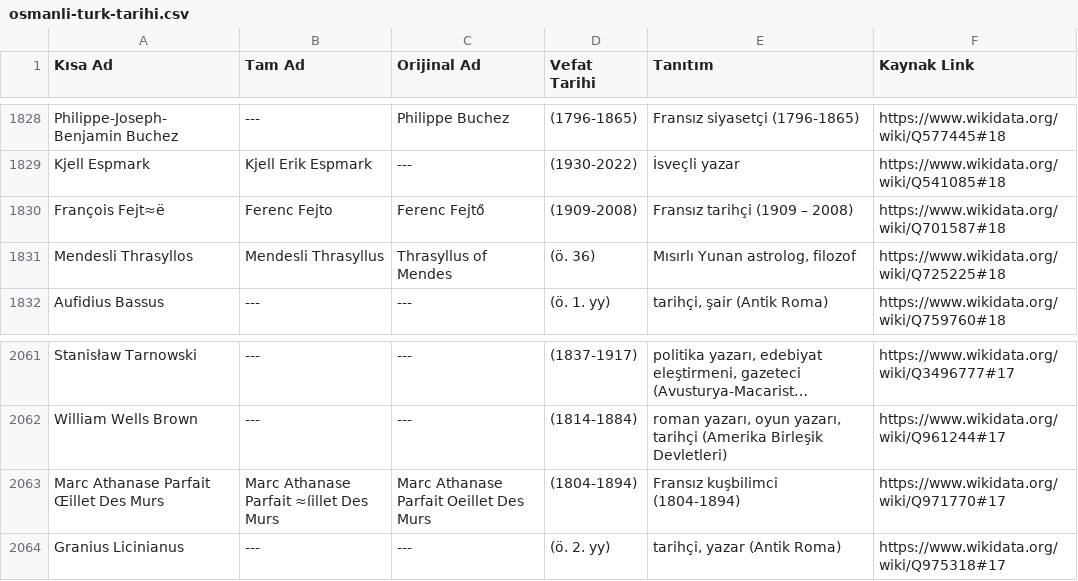
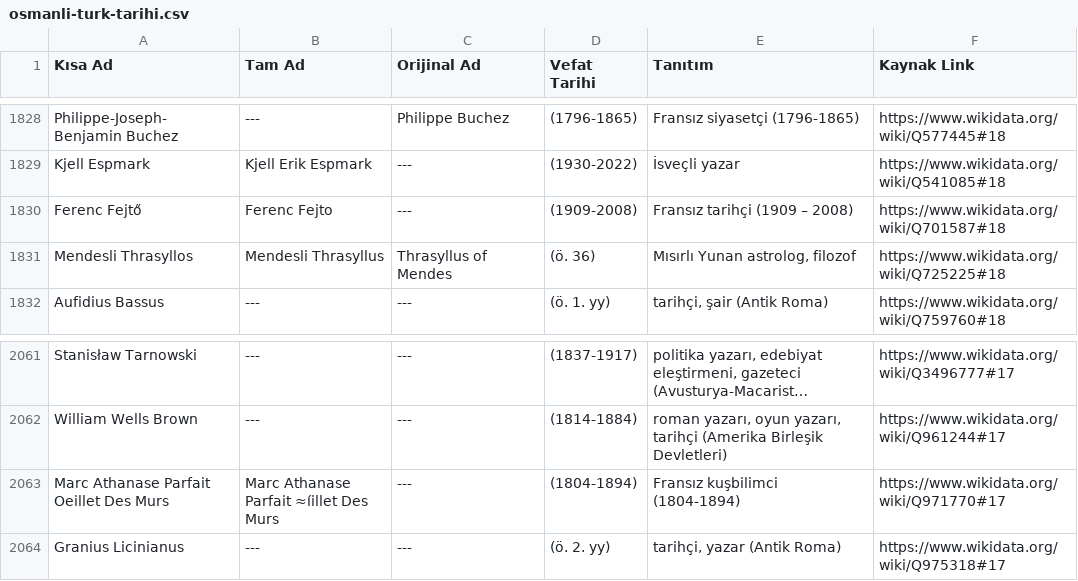
Before and after one commit to apoyraz58-max/vefeyat, a CSV file: data/wikidata/osmanli-turk-tarihi.csv, drawn as a sheet; only a part is shown, gaps mark what is left out; long unchanged cells end in …; the diff names each change by its address in the sheet, - before the commit and + after, or states it on an @@ line.

```diff
--- a/data/wikidata/osmanli-turk-tarihi.csv
+++ b/data/wikidata/osmanli-turk-tarihi.csv
-A1830 (Kısa Ad): François Fejt≈ë
+A1830 (Kısa Ad): Ferenc Fejtő
-C1830 (Orijinal Ad): Ferenc Fejtő
+C1830 (Orijinal Ad): ---
-A2063 (Kısa Ad): Marc Athanase Parfait Œillet Des Murs
+A2063 (Kısa Ad): Marc Athanase Parfait Oeillet Des Murs
-C2063 (Orijinal Ad): Marc Athanase Parfait Oeillet Des Murs
+C2063 (Orijinal Ad): ---
```
Also changed, not shown: data/wikidata/bilim.csv, data/wikidata/iktisat-siyaset.csv, 4 other files.
